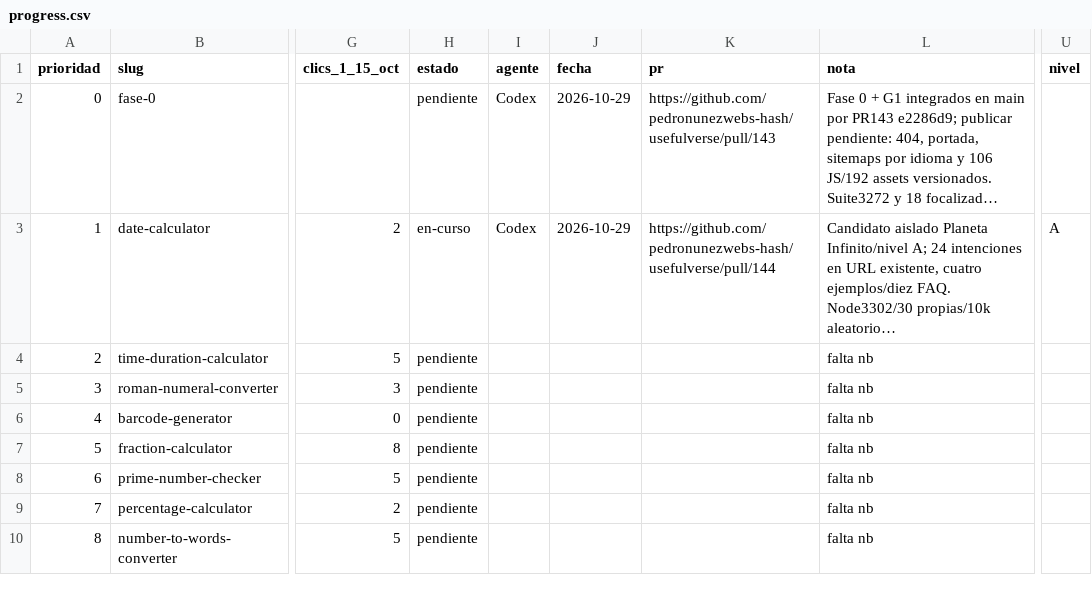
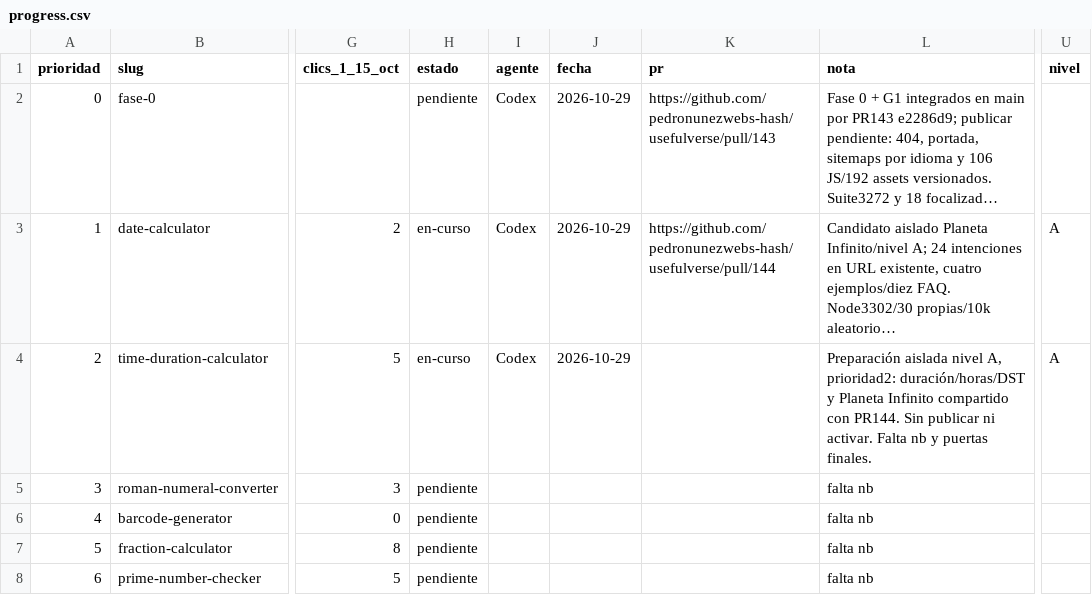
Before and after one commit to pedronunezwebs-hash/usefulverse, a CSV file: docs/quality/progress.csv, drawn as a sheet; only a part is shown, gaps mark what is left out; the shorter side is filled out with more unchanged rows; long unchanged cells end in …; the diff names each change by its address in the sheet, - before the commit and + after, or states it on an @@ line.

```diff
--- a/docs/quality/progress.csv
+++ b/docs/quality/progress.csv
-H4 (estado): pendiente
+H4 (estado): en-curso
-I4 (agente): (empty)
+I4 (agente): Codex
-J4 (fecha): (empty)
+J4 (fecha): 2026-10-29
-L4 (nota): falta nb
+L4 (nota): Preparación aislada nivel A, prioridad2: duración/horas/DST y Planeta Infinito compartido con PR144. Sin publicar ni activar. Falta nb y puertas finales.
-U4 (nivel): (empty)
+U4 (nivel): A
```
Also changed, not shown: 1 other file.
